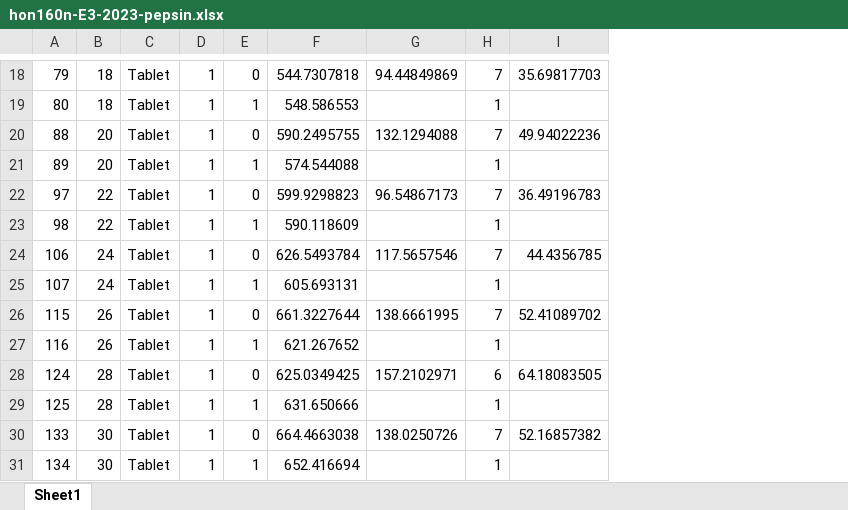
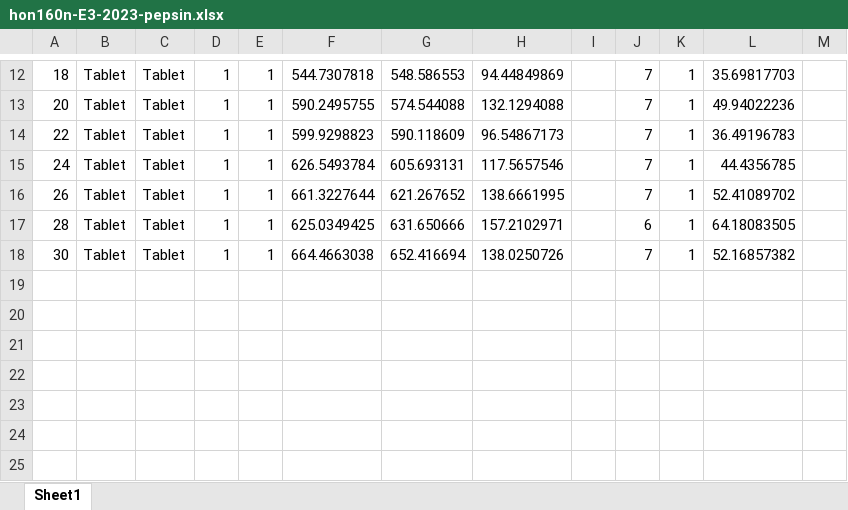
Before and after one commit to ryanpdwyer/react-eleventy, an Excel workbook: img/hon160n-E3-2023-pepsin.xlsx, sheet Sheet1, drawn as a sheet; only a part is shown, gaps mark what is left out; values as stored, in another font and other column widths than the file's, no cell formats; removed rows and columns are numbered as before the commit, all else as after; the diff covers the shown part only; the diff names each change by its address in the sheet, - before the commit and + after, or states it on an @@ line.

```diff
--- a/img/hon160n-E3-2023-pepsin.xlsx (sheet Sheet1)
+++ b/img/hon160n-E3-2023-pepsin.xlsx (sheet Sheet1)
-column A, row 18: 79; row 20: 88; row 22: 97; row 24: 106; row 26: 115; row 28: 124; row 30: 133
+column B, rows 12-18: all Tablet
+column G, rows 12-18: 548.586553 | 574.544088 | 590.118609 | 605.693131 | 621.267652 | 631.650666 | 652.416694
+column I, empty
+column K, rows 12-18: all 1
+column M, empty
-E12: 0
+E12: 1
-row 19: 80 | 18 | Tablet | 1 | 1 | 548.586553 |  | 1
-E13: 0
+E13: 1
-row 21: 89 | 20 | Tablet | 1 | 1 | 574.544088 |  | 1
-E14: 0
+E14: 1
-row 23: 98 | 22 | Tablet | 1 | 1 | 590.118609 |  | 1
-E15: 0
+E15: 1
-row 25: 107 | 24 | Tablet | 1 | 1 | 605.693131 |  | 1
-E16: 0
+E16: 1
-row 27: 116 | 26 | Tablet | 1 | 1 | 621.267652 |  | 1
-E17: 0
+E17: 1
-row 29: 125 | 28 | Tablet | 1 | 1 | 631.650666 |  | 1
-E18: 0
+E18: 1
-row 31: 134 | 30 | Tablet | 1 | 1 | 652.416694 |  | 1
```
Also changed, not shown: 2 added rows, 8 removed rows, 11 edited cells and merged cells elsewhere in this sheet, cell formats, img/hon160n-E3-2023-formulations.xlsx, img/hon160n-E3-2023-gelcap.xlsx, 6 other files.
